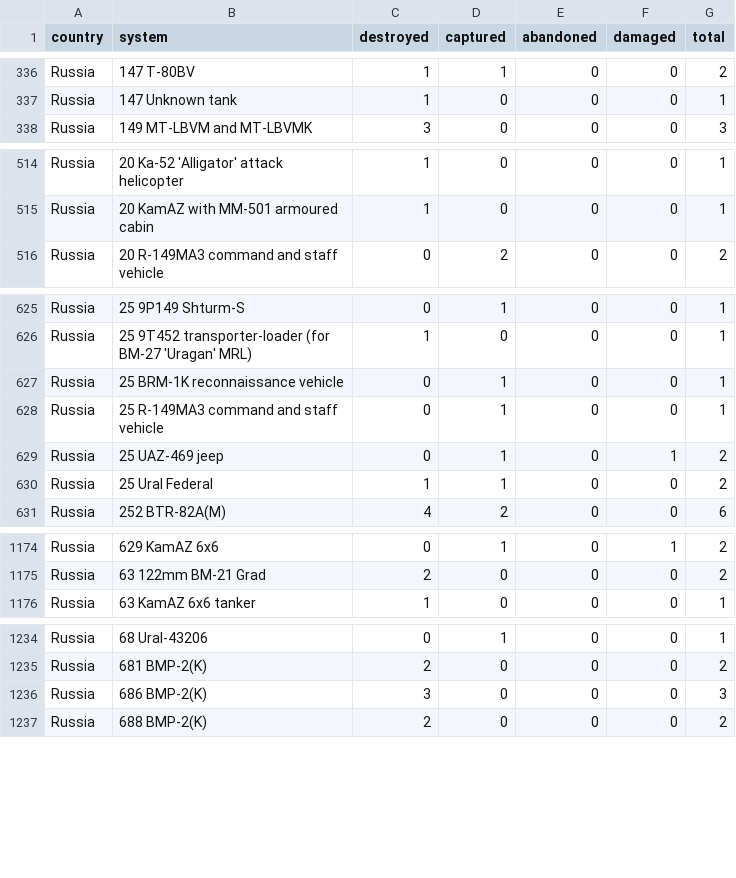
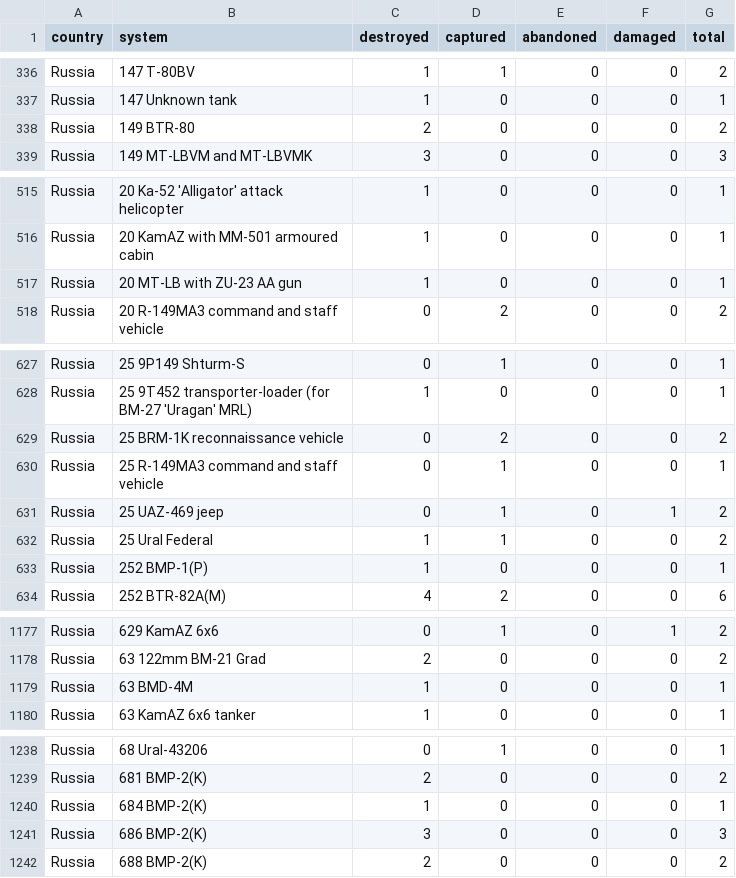
Before and after one commit to scarnecchia/oryx_data, a CSV file: totals_by_system_wide.csv, drawn as a sheet; only a part is shown, gaps mark what is left out; the diff covers the shown part only.

```diff
--- a/totals_by_system_wide.csv
+++ b/totals_by_system_wide.csv
@@ -337,2 +337,3 @@ Russia,147 T-80BV,1,1,0,0,2
 Russia,147 Unknown tank,1,0,0,0,1
+Russia,149 BTR-80,2,0,0,0,2
 Russia,149 MT-LBVM and MT-LBVMK,3,0,0,0,3
@@ -515,2 +516,3 @@ Russia,20 Ka-52 'Alligator' attack helicopter,1,0,0,0,1
 Russia,20 KamAZ with MM-501 armoured cabin,1,0,0,0,1
+Russia,20 MT-LB with ZU-23 AA gun,1,0,0,0,1
 Russia,20 R-149MA3 command and staff vehicle,0,2,0,0,2
@@ -626,3 +628,3 @@ Russia,25 9P149 Shturm-S,0,1,0,0,1
 Russia,25 9T452 transporter-loader (for BM-27 'Uragan' MRL),1,0,0,0,1
-Russia,25 BRM-1K reconnaissance vehicle,0,1,0,0,1
+Russia,25 BRM-1K reconnaissance vehicle,0,2,0,0,2
 Russia,25 R-149MA3 command and staff vehicle,0,1,0,0,1
@@ -630,2 +632,3 @@ Russia,25 UAZ-469 jeep,0,1,0,1,2
 Russia,25 Ural Federal,1,1,0,0,2
+Russia,252 BMP-1(P),1,0,0,0,1
 Russia,252 BTR-82A(M),4,2,0,0,6
@@ -1175,2 +1178,3 @@ Russia,629 KamAZ 6x6,0,1,0,1,2
 Russia,63 122mm BM-21 Grad,2,0,0,0,2
+Russia,63 BMD-4M,1,0,0,0,1
 Russia,63 KamAZ 6x6 tanker,1,0,0,0,1
@@ -1235,2 +1239,3 @@ Russia,68 Ural-43206,0,1,0,0,1
 Russia,681 BMP-2(K),2,0,0,0,2
+Russia,684 BMP-2(K),1,0,0,0,1
 Russia,686 BMP-2(K),3,0,0,0,3
```
Also changed, not shown: 4 added rows and 18 edited cells elsewhere in this file, daily_count.csv, event_abandoned.csv, 5 other files.
